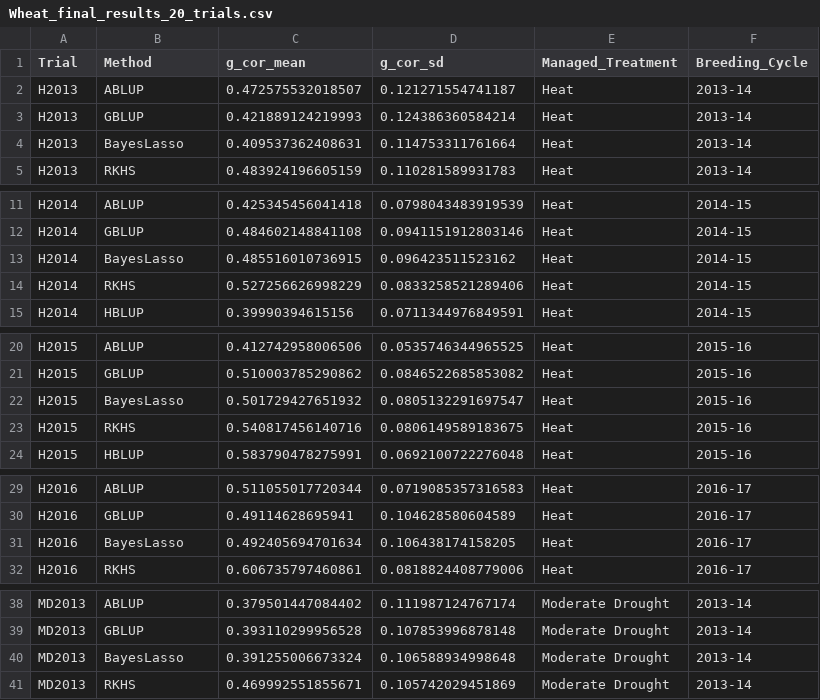
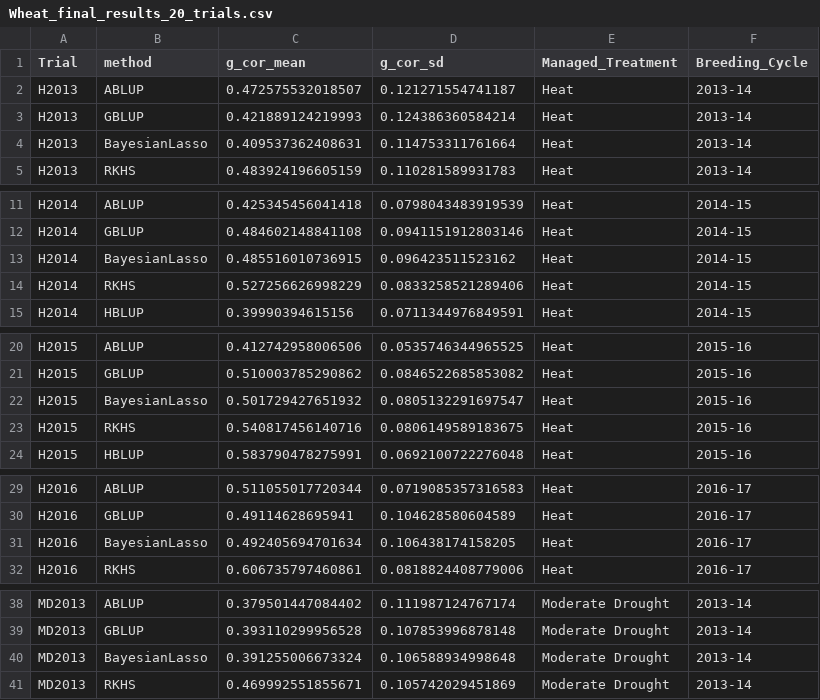
Before and after one commit to CAU-TeamLiuJF/FSBLUP_manuscript, a CSV file: Wheat/results/Wheat_final_results_20_trials.csv, drawn as a sheet; only a part is shown, gaps mark what is left out; the diff covers the shown part only.

```diff
--- a/Wheat/results/Wheat_final_results_20_trials.csv
+++ b/Wheat/results/Wheat_final_results_20_trials.csv
@@ -1,5 +1,5 @@
-Trial,Method,g_cor_mean,g_cor_sd,Managed_Treatment,Breeding_Cycle
+Trial,method,g_cor_mean,g_cor_sd,Managed_Treatment,Breeding_Cycle
 H2013,ABLUP,0.472575532018507,0.121271554741187,Heat,2013-14
 H2013,GBLUP,0.421889124219993,0.124386360584214,Heat,2013-14
-H2013,BayesLasso,0.409537362408631,0.114753311761664,Heat,2013-14
+H2013,BayesianLasso,0.409537362408631,0.114753311761664,Heat,2013-14
 H2013,RKHS,0.483924196605159,0.110281589931783,Heat,2013-14
@@ -12,3 +12,3 @@ H2014,ABLUP,0.425345456041418,0.0798043483919539,Heat,2014-15
 H2014,GBLUP,0.484602148841108,0.0941151912803146,Heat,2014-15
-H2014,BayesLasso,0.485516010736915,0.096423511523162,Heat,2014-15
+H2014,BayesianLasso,0.485516010736915,0.096423511523162,Heat,2014-15
 H2014,RKHS,0.527256626998229,0.0833258521289406,Heat,2014-15
@@ -21,3 +21,3 @@ H2015,ABLUP,0.412742958006506,0.0535746344965525,Heat,2015-16
 H2015,GBLUP,0.510003785290862,0.0846522685853082,Heat,2015-16
-H2015,BayesLasso,0.501729427651932,0.0805132291697547,Heat,2015-16
+H2015,BayesianLasso,0.501729427651932,0.0805132291697547,Heat,2015-16
 H2015,RKHS,0.540817456140716,0.0806149589183675,Heat,2015-16
@@ -30,3 +30,3 @@ H2016,ABLUP,0.511055017720344,0.0719085357316583,Heat,2016-17
 H2016,GBLUP,0.49114628695941,0.104628580604589,Heat,2016-17
-H2016,BayesLasso,0.492405694701634,0.106438174158205,Heat,2016-17
+H2016,BayesianLasso,0.492405694701634,0.106438174158205,Heat,2016-17
 H2016,RKHS,0.606735797460861,0.0818824408779006,Heat,2016-17
@@ -39,3 +39,3 @@ MD2013,ABLUP,0.379501447084402,0.111987124767174,Moderate Drought,2013-14
 MD2013,GBLUP,0.393110299956528,0.107853996878148,Moderate Drought,2013-14
-MD2013,BayesLasso,0.391255006673324,0.106588934998648,Moderate Drought,2013-14
+MD2013,BayesianLasso,0.391255006673324,0.106588934998648,Moderate Drought,2013-14
 MD2013,RKHS,0.469992551855671,0.105742029451869,Moderate Drought,2013-14
```
Also changed, not shown: 15 edited cells elsewhere in this file, Pig/results/Prediction_Accuracy.csv, Pig/results/times.csv, 22 other files.
